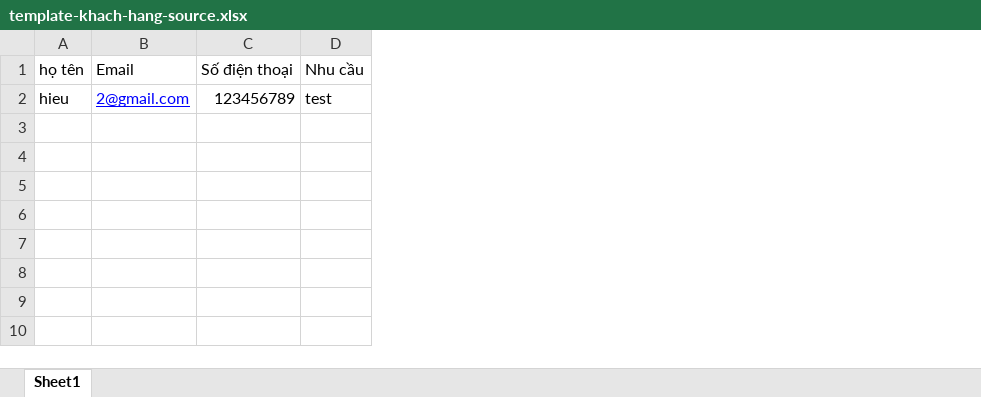
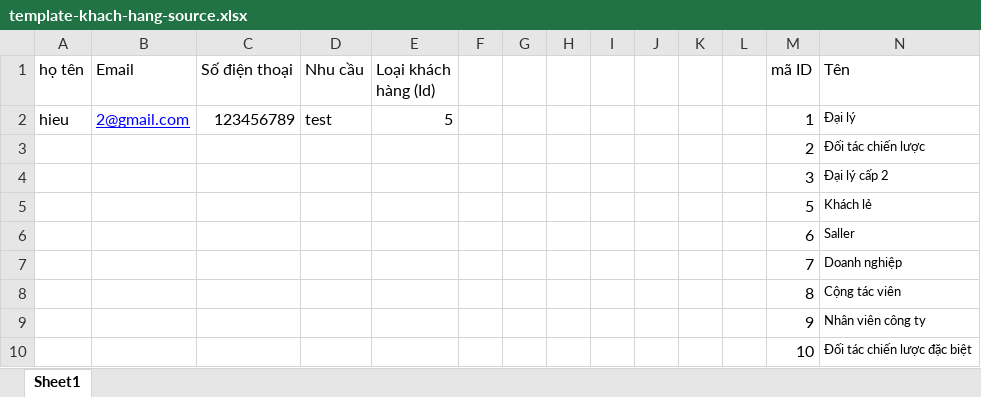
Before and after one commit to xtechvn/cms-ada-travel, an Excel workbook: WEB.CMS/wwwroot/Template/import/template-khach-hang-source.xlsx, sheet Sheet1, drawn as a sheet; values as stored, in another font and other column widths than the file's, no borders; the diff names each change by its address in the sheet, - before the commit and + after, or states it on an @@ line.

```diff
--- a/WEB.CMS/wwwroot/Template/import/template-khach-hang-source.xlsx (sheet Sheet1)
+++ b/WEB.CMS/wwwroot/Template/import/template-khach-hang-source.xlsx (sheet Sheet1)
+column E (Loại khách hàng (Id)), row 2: 5
+column F, empty
+column G, empty
+column H, empty
+column I, empty
+column J, empty
+column K, empty
+column L, empty
+column M (mã ID), row 2: 1
+column N (Tên), row 2: Đại lý
+row 3:  |  |  |  |  |  |  |  |  |  |  |  | 2 | Đối tác chiến lược
+row 4:  |  |  |  |  |  |  |  |  |  |  |  | 3 | Đại lý cấp 2
+row 5:  |  |  |  |  |  |  |  |  |  |  |  | 5 | Khách lẻ
+row 6:  |  |  |  |  |  |  |  |  |  |  |  | 6 | Saller
+row 7:  |  |  |  |  |  |  |  |  |  |  |  | 7 | Doanh nghiệp
+row 8:  |  |  |  |  |  |  |  |  |  |  |  | 8 | Cộng tác viên
+row 9:  |  |  |  |  |  |  |  |  |  |  |  | 9 | Nhân viên công ty
+row 10:  |  |  |  |  |  |  |  |  |  |  |  | 10 | Đối tác chiến lược đặc biệt
```
Also changed, not shown: 5 other files.
